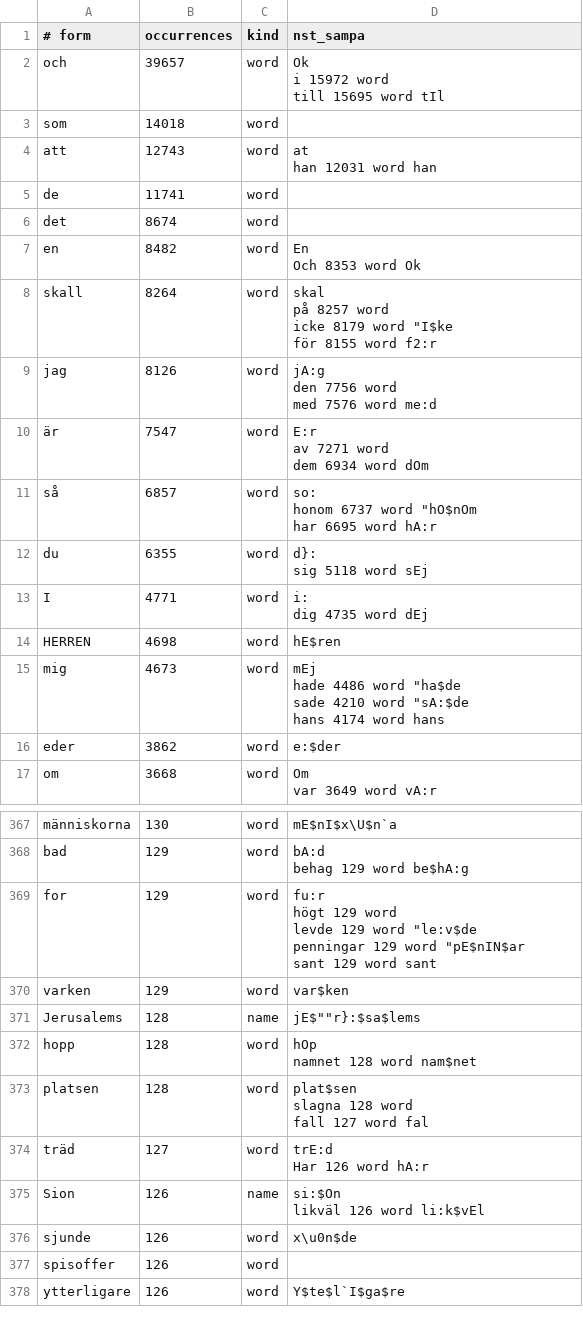
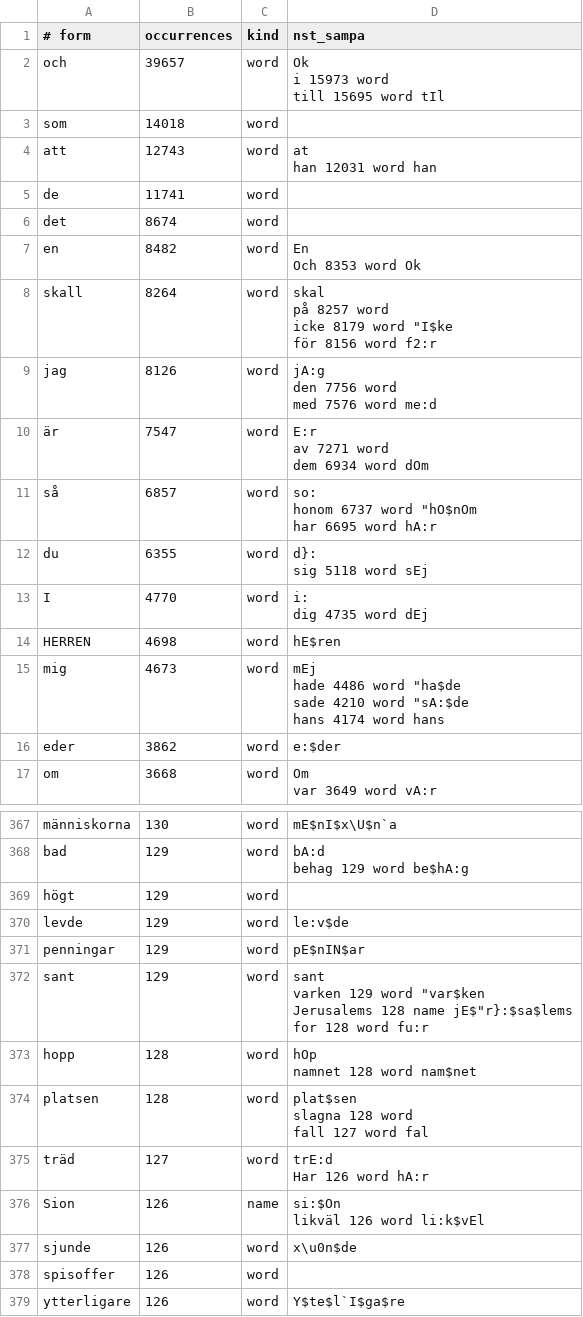
Before and after one commit to jsjoberg/perikop, a TSV file: resources/lexicon/sv1917-words.tsv, drawn as a sheet; only a part is shown, gaps mark what is left out.

```diff
--- a/resources/lexicon/sv1917-words.tsv
+++ b/resources/lexicon/sv1917-words.tsv
@@ -1,5 +1,5 @@
 # form	occurrences	kind	nst_sampa
-och	39657	word	"Ok
-i	15972	word	
-till	15695	word	"tIl
+och	39657	word	"Ok
+i	15973	word	
+till	15695	word	"tIl
 som	14018	word	
@@ -11,6 +11,6 @@ en	8482	word	"En
 Och	8353	word	"Ok
-skall	8264	word	"skal
-på	8257	word	
-icke	8179	word	""I$ke
-för	8155	word	"f2:r
+skall	8264	word	"skal
+på	8257	word	
+icke	8179	word	""I$ke
+för	8156	word	"f2:r
 jag	8126	word	"jA:g
@@ -26,4 +26,4 @@ du	6355	word	"d}:
 sig	5118	word	"sEj
-I	4771	word	"i:
-dig	4735	word	"dEj
+I	4770	word	"i:
+dig	4735	word	"dEj
 HERREN	4698	word	""hE$ren
@@ -661,9 +661,9 @@ bad	129	word	"bA:d
 behag	129	word	be$"hA:g
-for	129	word	"fu:r
-högt	129	word	
-levde	129	word	""le:v$de
-penningar	129	word	""pE$nIN$ar
-sant	129	word	"sant
-varken	129	word	""var$ken
-Jerusalems	128	name	jE$""r}:$sa$lems
+högt	129	word	
+levde	129	word	""le:v$de
+penningar	129	word	""pE$nIN$ar
+sant	129	word	"sant
+varken	129	word	""var$ken
+Jerusalems	128	name	jE$""r}:$sa$lems
+for	128	word	"fu:r
 hopp	128	word	"hOp
```
Also changed, not shown: 20 other files.
